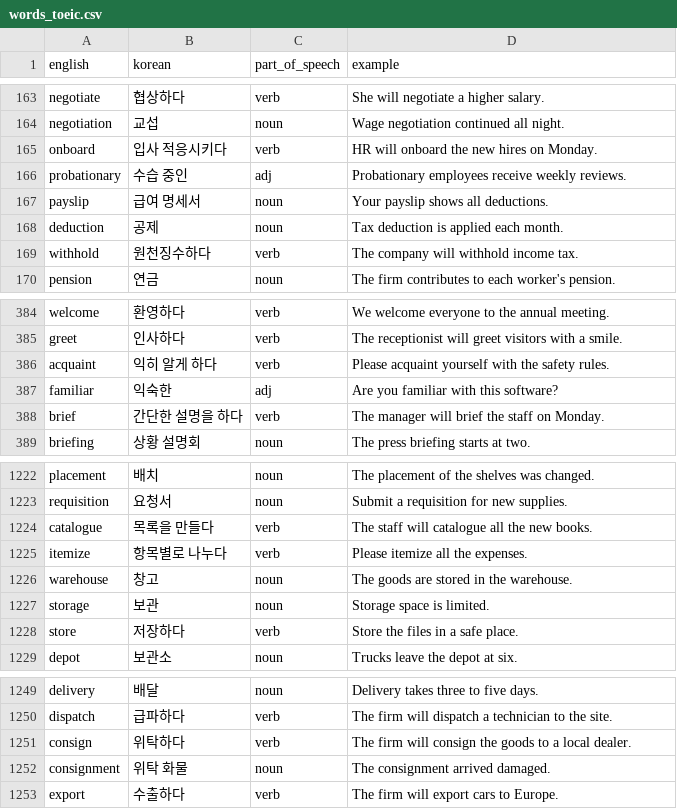
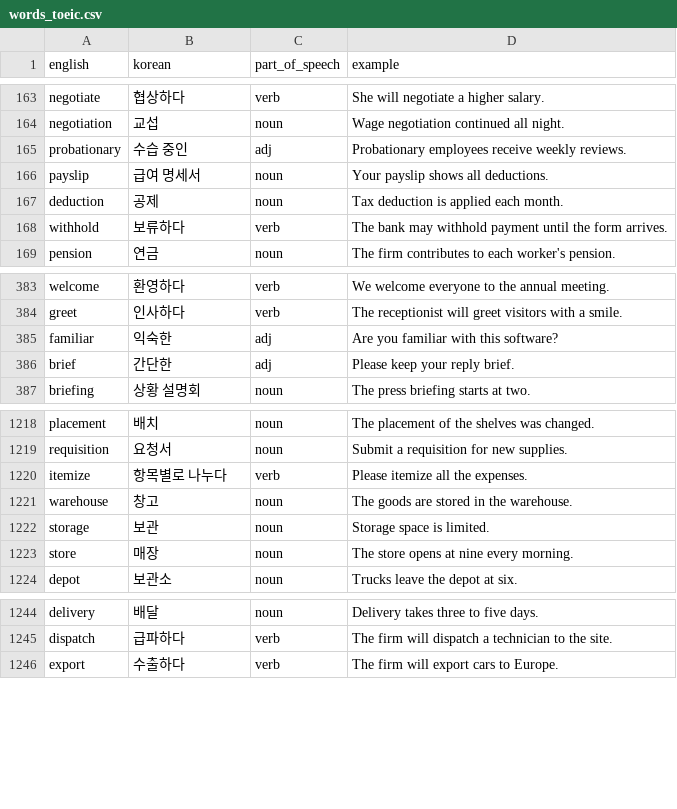
Before and after one commit to asg950905-gif/smart-voca, a CSV file: ai-agent/scripts/words_toeic.csv, drawn as a sheet; only a part is shown, gaps mark what is left out; the diff covers the shown part only.

```diff
--- a/ai-agent/scripts/words_toeic.csv
+++ b/ai-agent/scripts/words_toeic.csv
@@ -164,3 +164,2 @@ negotiate,협상하다,verb,She will negotiate a higher salary.
 negotiation,교섭,noun,Wage negotiation continued all night.
-onboard,입사 적응시키다,verb,HR will onboard the new hires on Monday.
 probationary,수습 중인,adj,Probationary employees receive weekly reviews.
@@ -168,3 +167,3 @@ payslip,급여 명세서,noun,Your payslip shows all deductions.
 deduction,공제,noun,Tax deduction is applied each month.
-withhold,원천징수하다,verb,The company will withhold income tax.
+withhold,보류하다,verb,The bank may withhold payment until the form arrives.
 pension,연금,noun,The firm contributes to each worker's pension.
@@ -385,5 +384,4 @@ welcome,환영하다,verb,We welcome everyone to the annual meeting.
 greet,인사하다,verb,The receptionist will greet visitors with a smile.
-acquaint,익히 알게 하다,verb,Please acquaint yourself with the safety rules.
 familiar,익숙한,adj,Are you familiar with this software?
-brief,간단한 설명을 하다,verb,The manager will brief the staff on Monday.
+brief,간단한,adj,Please keep your reply brief.
 briefing,상황 설명회,noun,The press briefing starts at two.
@@ -1223,3 +1219,2 @@ placement,배치,noun,The placement of the shelves was changed.
 requisition,요청서,noun,Submit a requisition for new supplies.
-catalogue,목록을 만들다,verb,The staff will catalogue all the new books.
 itemize,항목별로 나누다,verb,Please itemize all the expenses.
@@ -1227,3 +1222,3 @@ warehouse,창고,noun,The goods are stored in the warehouse.
 storage,보관,noun,Storage space is limited.
-store,저장하다,verb,Store the files in a safe place.
+store,매장,noun,The store opens at nine every morning.
 depot,보관소,noun,Trucks leave the depot at six.
@@ -1250,4 +1245,2 @@ delivery,배달,noun,Delivery takes three to five days.
 dispatch,급파하다,verb,The firm will dispatch a technician to the site.
-consign,위탁하다,verb,The firm will consign the goods to a local dealer.
-consignment,위탁 화물,noun,The consignment arrived damaged.
 export,수출하다,verb,The firm will export cars to Europe.
```
Also changed, not shown: 5 removed rows and 152 edited cells elsewhere in this file, 4 other files.
